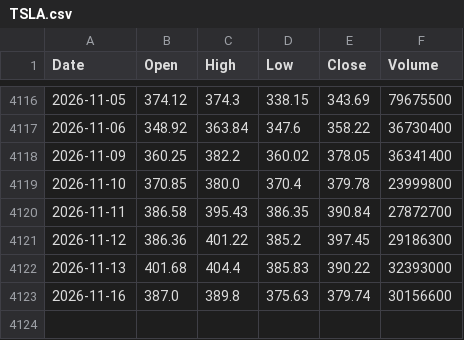
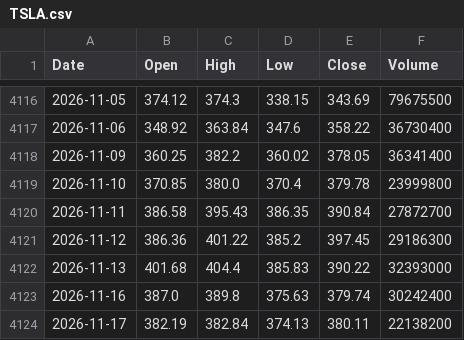
Before and after one commit to herandy/market-data, a CSV file: data/TSLA.csv, drawn as a sheet; only a part is shown, gaps mark what is left out.

```diff
--- a/data/TSLA.csv
+++ b/data/TSLA.csv
@@ -4122,2 +4122,3 @@ Date,Open,High,Low,Close,Volume
 2026-11-13,401.68,404.4,385.83,390.22,32393000
-2026-11-16,387.0,389.8,375.63,379.74,30156600
+2026-11-16,387.0,389.8,375.63,379.74,30242400
+2026-11-17,382.19,382.84,374.13,380.11,22138200
```
Also changed, not shown: data/AMD.csv, data/AMZN.csv, 8 other files.
